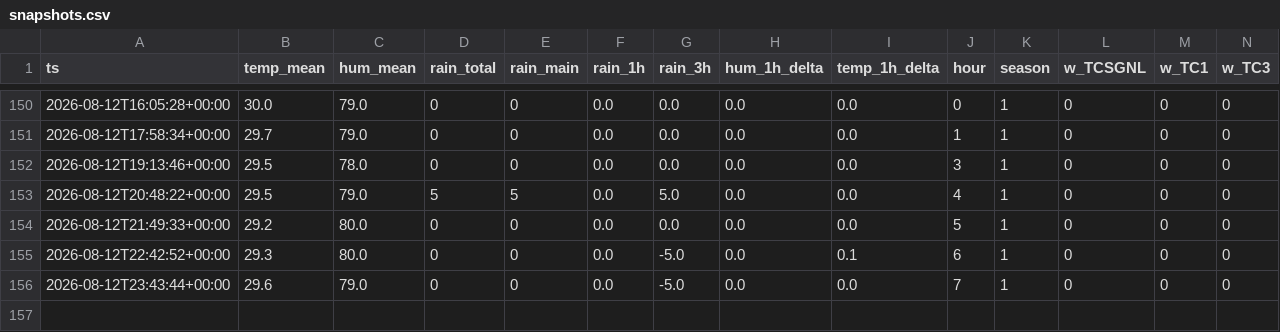
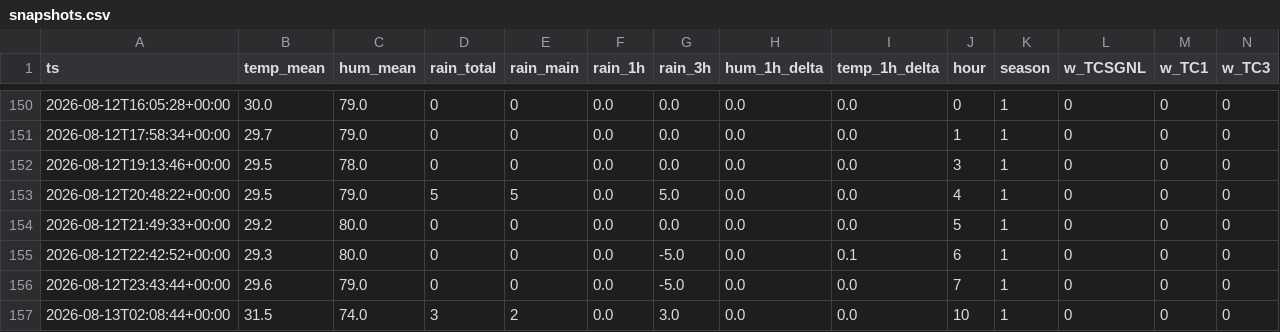
Before and after one commit to Skskendkks/Testing, a CSV file: data/snapshots.csv, drawn as a sheet; only a part is shown, gaps mark what is left out; rows hold the shown columns only; the diff names each change by its address in the sheet, - before the commit and + after, or states it on an @@ line.

```diff
--- a/data/snapshots.csv
+++ b/data/snapshots.csv
+row 157: 2026-08-13T02:08:44+00:00 | 31.5 | 74.0 | 3 | 2 | 0.0 | 3.0 | 0.0 | 0.0 | 10 | 1 | 0 | 0 | 0
```
Also changed, not shown: 4 other files.
